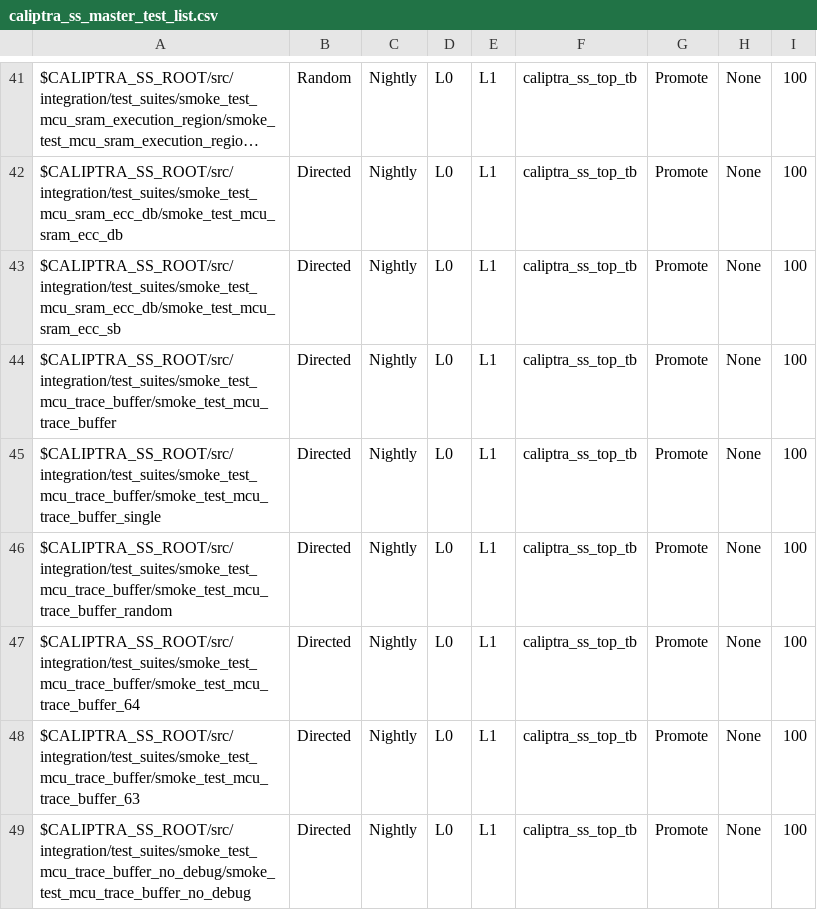
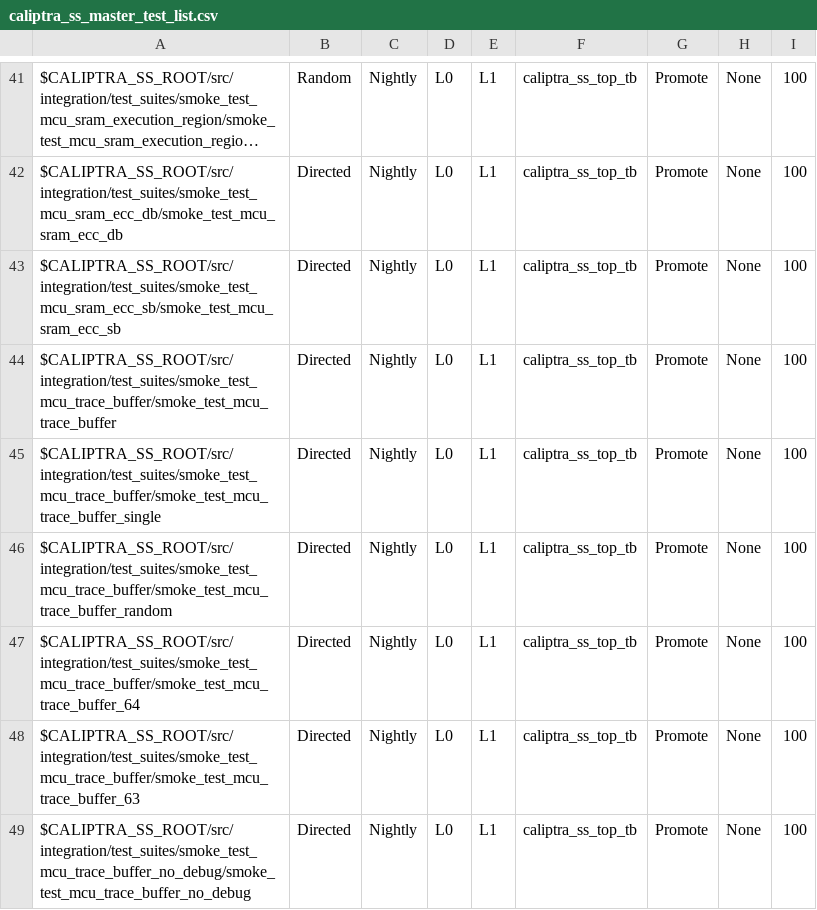
Before and after one commit to chipsalliance/caliptra-ss, a CSV file: src/integration/stimulus/testsuites/caliptra_ss_master_test_list.csv, drawn as a sheet; only a part is shown, gaps mark what is left out; long unchanged cells end in …; the diff names each change by its address in the sheet, - before the commit and + after, or states it on an @@ line.

Commit message:
Fixed MCU SRAM SB test in CSV

```diff
--- a/src/integration/stimulus/testsuites/caliptra_ss_master_test_list.csv
+++ b/src/integration/stimulus/testsuites/caliptra_ss_master_test_list.csv
-A43: $CALIPTRA_SS_ROOT/src/integration/test_suites/smoke_test_mcu_sram_ecc_db/smoke_test_mcu_sram_ecc_sb
+A43: $CALIPTRA_SS_ROOT/src/integration/test_suites/smoke_test_mcu_sram_ecc_sb/smoke_test_mcu_sram_ecc_sb
```
Also changed, not shown: 2 other files.
